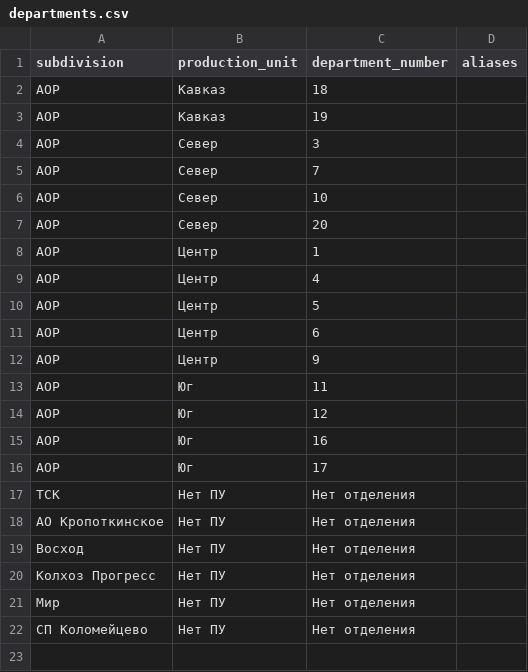
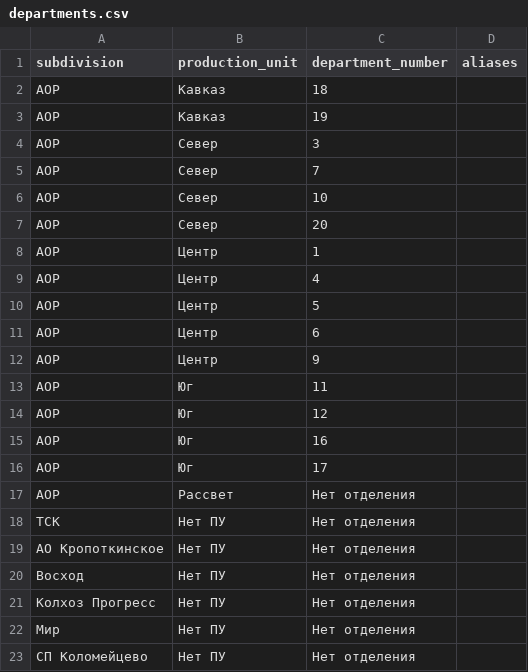
Before and after one commit to airndlab/hacks-llm-coding-challenge-agromate, a CSV file: agromate/data/dictionaries/departments.csv, drawn as a sheet.

```diff
--- a/agromate/data/dictionaries/departments.csv
+++ b/agromate/data/dictionaries/departments.csv
@@ -16,2 +16,3 @@ subdivision,production_unit,department_number,aliases
 АОР,Юг,17,
+АОР,Рассвет,Нет отделения,
 ТСК,Нет ПУ,Нет отделения,
```
Also changed, not shown: agromate/data/dictionaries/operations.csv, 2 other files.
